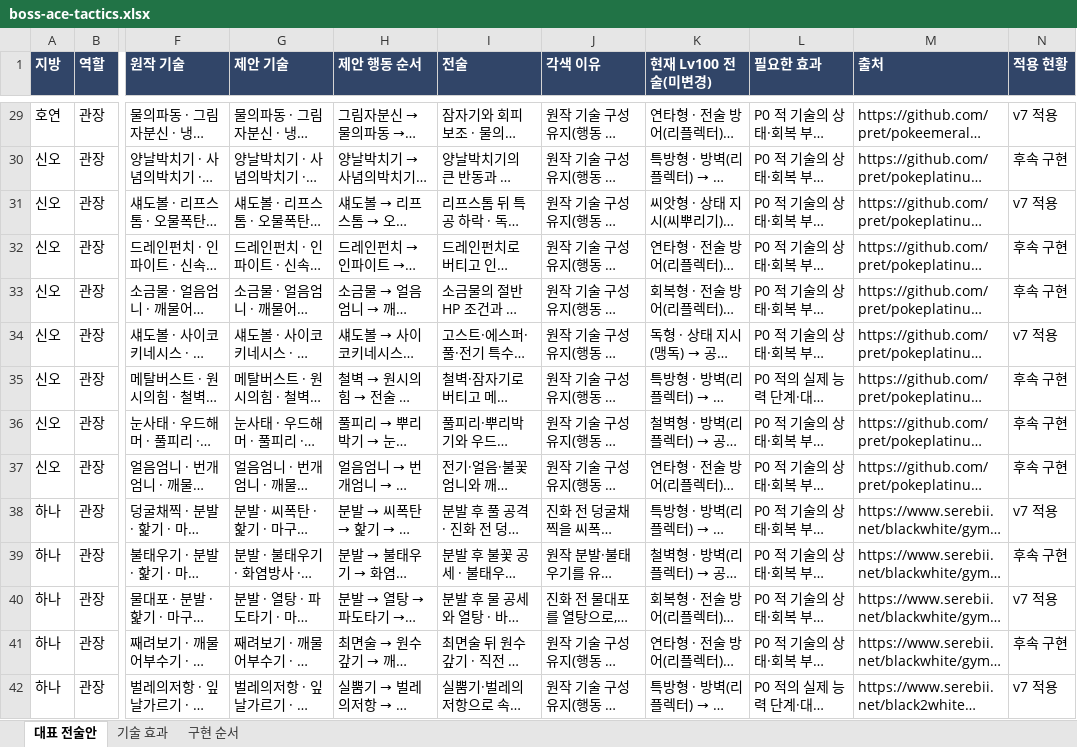
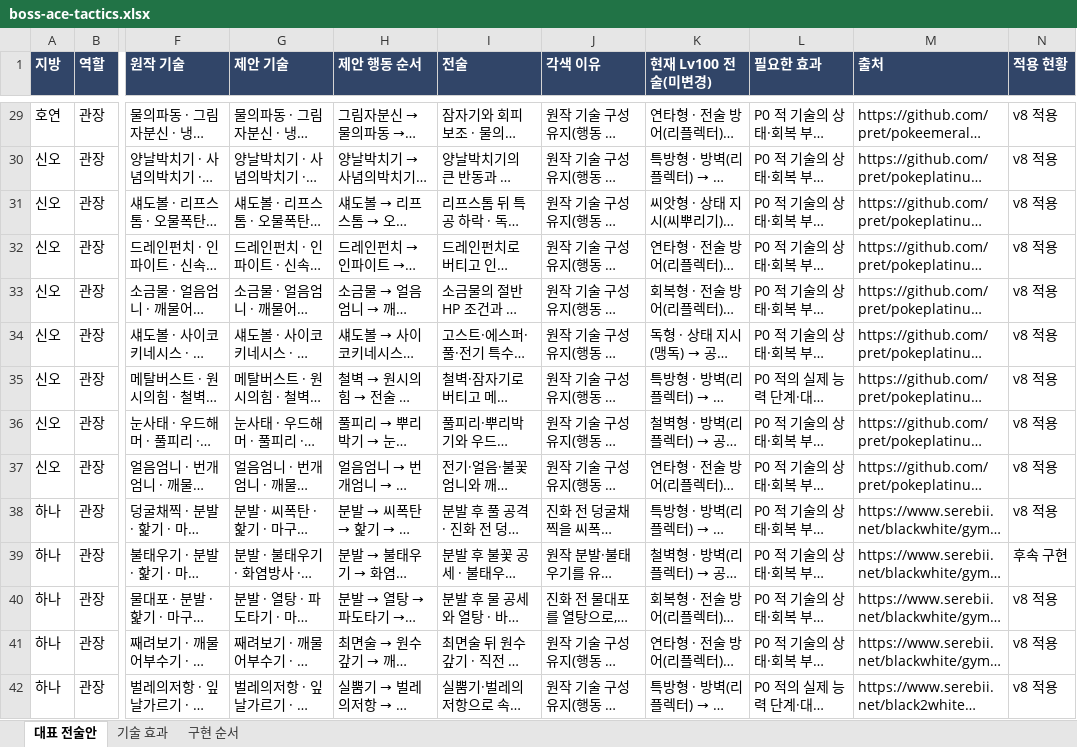
Before and after one commit to agree-git/pokemon-deckbuilder, an Excel workbook: docs/boss-ace-tactics.xlsx, sheet 대표 전술안, drawn as a sheet; only a part is shown, gaps mark what is left out; long unchanged cells end in …; values as stored, in another font and other column widths than the file's, no borders; the diff covers the shown part only; the diff names each change by its address in the sheet, - before the commit and + after, or states it on an @@ line.

```diff
--- a/docs/boss-ace-tactics.xlsx (sheet 대표 전술안)
+++ b/docs/boss-ace-tactics.xlsx (sheet 대표 전술안)
-N29 (적용 현황): v7 적용
+N29 (적용 현황): v8 적용
-N30 (적용 현황): 후속 구현
+N30 (적용 현황): v8 적용
-N31 (적용 현황): v7 적용
+N31 (적용 현황): v8 적용
-N32:N33 (적용 현황): 후속 구현
+N32:N33 (적용 현황): v8 적용
-N34 (적용 현황): v7 적용
+N34 (적용 현황): v8 적용
-N35:N37 (적용 현황): 후속 구현
+N35:N37 (적용 현황): v8 적용
-N38 (적용 현황): v7 적용
+N38 (적용 현황): v8 적용
-N40 (적용 현황): v7 적용
+N40 (적용 현황): v8 적용
-N41 (적용 현황): 후속 구현
+N41 (적용 현황): v8 적용
-N42 (적용 현황): v7 적용
+N42 (적용 현황): v8 적용
```
Also changed, not shown: 92 edited cells elsewhere in this sheet, 17 other files.
